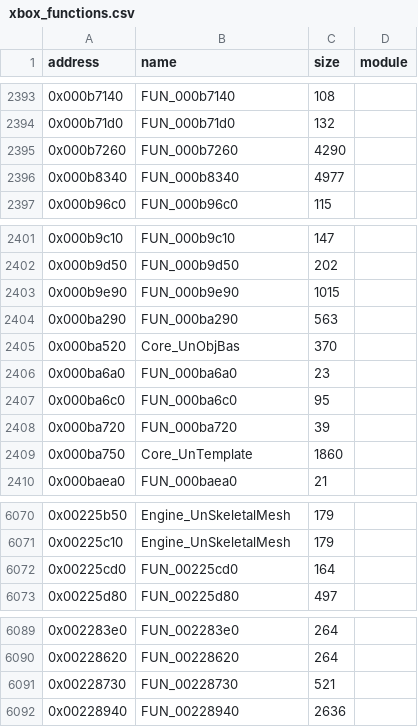
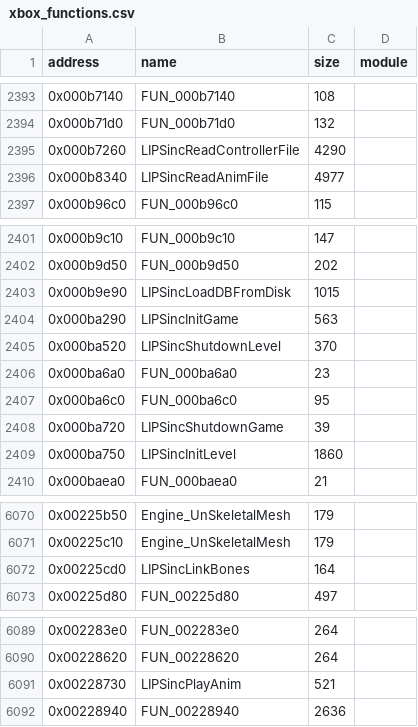
Before and after one commit to jkoehler11/stargate-alliance-decomp, a CSV file: symbols/xbox_functions.csv, drawn as a sheet; only a part is shown, gaps mark what is left out.

```diff
--- a/symbols/xbox_functions.csv
+++ b/symbols/xbox_functions.csv
@@ -2394,4 +2394,4 @@ address,name,size,module
 0x000b71d0,FUN_000b71d0,132,
-0x000b7260,FUN_000b7260,4290,
-0x000b8340,FUN_000b8340,4977,
+0x000b7260,LIPSincReadControllerFile,4290,
+0x000b8340,LIPSincReadAnimFile,4977,
 0x000b96c0,FUN_000b96c0,115,
@@ -2402,9 +2402,9 @@ address,name,size,module
 0x000b9d50,FUN_000b9d50,202,
-0x000b9e90,FUN_000b9e90,1015,
-0x000ba290,FUN_000ba290,563,
-0x000ba520,Core_UnObjBas,370,
+0x000b9e90,LIPSincLoadDBFromDisk,1015,
+0x000ba290,LIPSincInitGame,563,
+0x000ba520,LIPSincShutdownLevel,370,
 0x000ba6a0,FUN_000ba6a0,23,
 0x000ba6c0,FUN_000ba6c0,95,
-0x000ba720,FUN_000ba720,39,
-0x000ba750,Core_UnTemplate,1860,
+0x000ba720,LIPSincShutdownGame,39,
+0x000ba750,LIPSincInitLevel,1860,
 0x000baea0,FUN_000baea0,21,
@@ -6071,3 +6071,3 @@ address,name,size,module
 0x00225c10,Engine_UnSkeletalMesh,179,
-0x00225cd0,FUN_00225cd0,164,
+0x00225cd0,LIPSincLinkBones,164,
 0x00225d80,FUN_00225d80,497,
@@ -6090,3 +6090,3 @@ address,name,size,module
 0x00228620,FUN_00228620,264,
-0x00228730,FUN_00228730,521,
+0x00228730,LIPSincPlayAnim,521,
 0x00228940,FUN_00228940,2636,
```
Also changed, not shown: inventory/xbe_functions_by_module.csv, symbols/xbe_overrides.csv, 5 other files.
